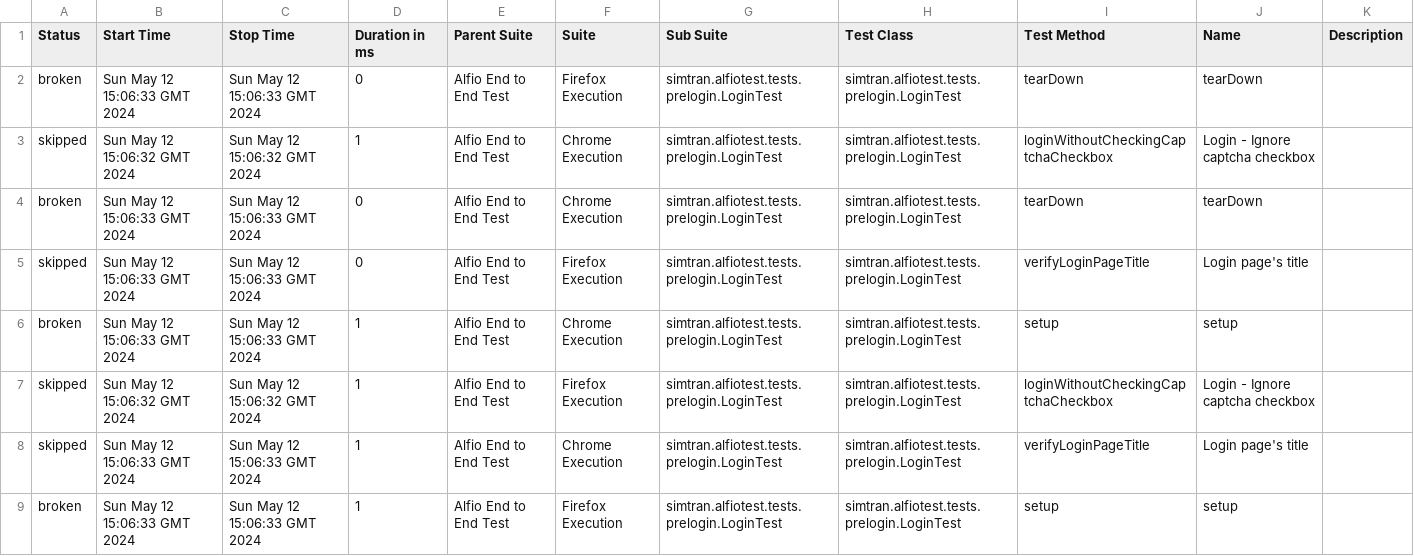
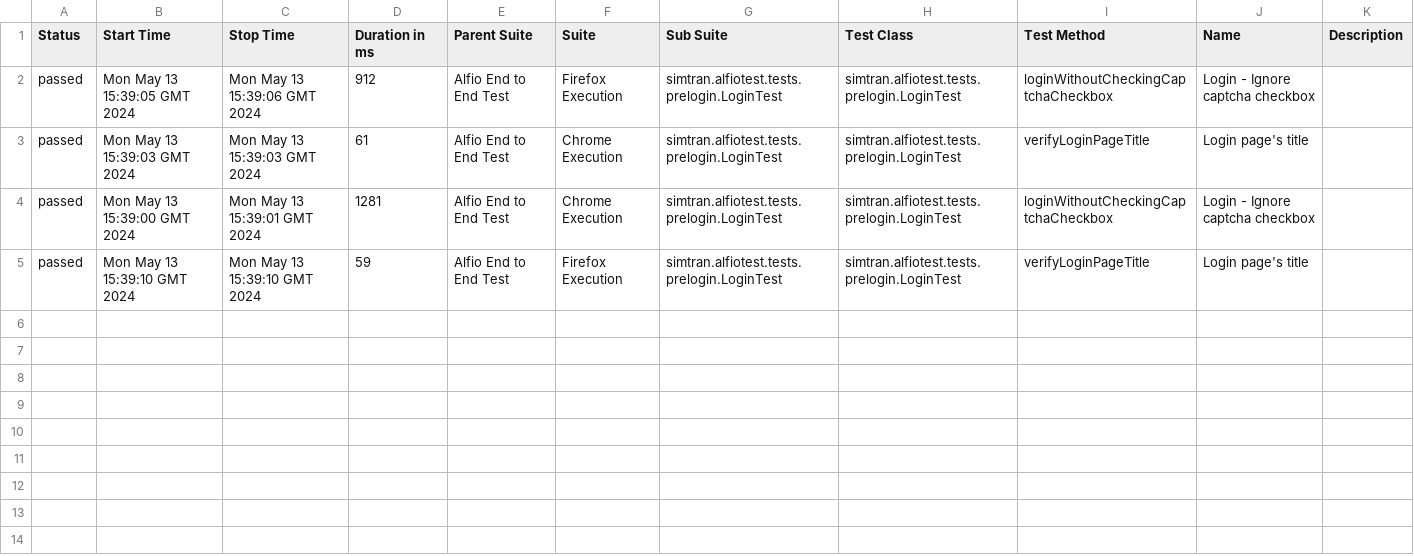
Before and after one commit to hongsim-tran/selenium-ui-automation-framework, a CSV file: 8/data/suites.csv, drawn as a sheet.

```diff
--- a/8/data/suites.csv
+++ b/8/data/suites.csv
@@ -1,9 +1,5 @@
 "Status","Start Time","Stop Time","Duration in ms","Parent Suite","Suite","Sub Suite","Test Class","Test Method","Name","Description"
-"broken","Sun May 12 15:06:33 GMT 2024","Sun May 12 15:06:33 GMT 2024","0","Alfio End to End Test","Firefox Execution","simtran.alfiotest.tests.prelogin.LoginTest","simtran.alfiotest.tests.prelogin.LoginTest","tearDown","tearDown",""
-"skipped","Sun May 12 15:06:32 GMT 2024","Sun May 12 15:06:32 GMT 2024","1","Alfio End to End Test","Chrome Execution","simtran.alfiotest.tests.prelogin.LoginTest","simtran.alfiotest.tests.prelogin.LoginTest","loginWithoutCheckingCaptchaCheckbox","Login - Ignore captcha checkbox",""
-"broken","Sun May 12 15:06:33 GMT 2024","Sun May 12 15:06:33 GMT 2024","0","Alfio End to End Test","Chrome Execution","simtran.alfiotest.tests.prelogin.LoginTest","simtran.alfiotest.tests.prelogin.LoginTest","tearDown","tearDown",""
-"skipped","Sun May 12 15:06:33 GMT 2024","Sun May 12 15:06:33 GMT 2024","0","Alfio End to End Test","Firefox Execution","simtran.alfiotest.tests.prelogin.LoginTest","simtran.alfiotest.tests.prelogin.LoginTest","verifyLoginPageTitle","Login page's title",""
-"broken","Sun May 12 15:06:33 GMT 2024","Sun May 12 15:06:33 GMT 2024","1","Alfio End to End Test","Chrome Execution","simtran.alfiotest.tests.prelogin.LoginTest","simtran.alfiotest.tests.prelogin.LoginTest","setup","setup",""
-"skipped","Sun May 12 15:06:32 GMT 2024","Sun May 12 15:06:32 GMT 2024","1","Alfio End to End Test","Firefox Execution","simtran.alfiotest.tests.prelogin.LoginTest","simtran.alfiotest.tests.prelogin.LoginTest","loginWithoutCheckingCaptchaCheckbox","Login - Ignore captcha checkbox",""
-"skipped","Sun May 12 15:06:33 GMT 2024","Sun May 12 15:06:33 GMT 2024","1","Alfio End to End Test","Chrome Execution","simtran.alfiotest.tests.prelogin.LoginTest","simtran.alfiotest.tests.prelogin.LoginTest","verifyLoginPageTitle","Login page's title",""
-"broken","Sun May 12 15:06:33 GMT 2024","Sun May 12 15:06:33 GMT 2024","1","Alfio End to End Test","Firefox Execution","simtran.alfiotest.tests.prelogin.LoginTest","simtran.alfiotest.tests.prelogin.LoginTest","setup","setup",""
+"passed","Mon May 13 15:39:05 GMT 2024","Mon May 13 15:39:06 GMT 2024","912","Alfio End to End Test","Firefox Execution","simtran.alfiotest.tests.prelogin.LoginTest","simtran.alfiotest.tests.prelogin.LoginTest","loginWithoutCheckingCaptchaCheckbox","Login - Ignore captcha checkbox",""
+"passed","Mon May 13 15:39:03 GMT 2024","Mon May 13 15:39:03 GMT 2024","61","Alfio End to End Test","Chrome Execution","simtran.alfiotest.tests.prelogin.LoginTest","simtran.alfiotest.tests.prelogin.LoginTest","verifyLoginPageTitle","Login page's title",""
+"passed","Mon May 13 15:39:00 GMT 2024","Mon May 13 15:39:01 GMT 2024","1281","Alfio End to End Test","Chrome Execution","simtran.alfiotest.tests.prelogin.LoginTest","simtran.alfiotest.tests.prelogin.LoginTest","loginWithoutCheckingCaptchaCheckbox","Login - Ignore captcha checkbox",""
+"passed","Mon May 13 15:39:10 GMT 2024","Mon May 13 15:39:10 GMT 2024","59","Alfio End to End Test","Firefox Execution","simtran.alfiotest.tests.prelogin.LoginTest","simtran.alfiotest.tests.prelogin.LoginTest","verifyLoginPageTitle","Login page's title",""
```
Also changed, not shown: 38 other files.
